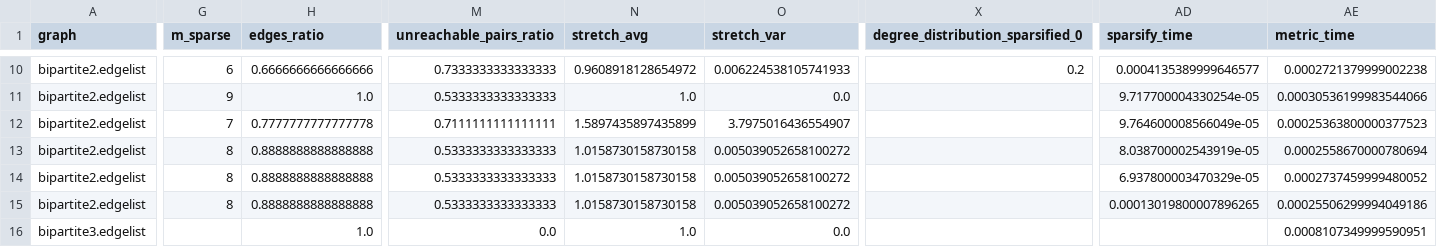
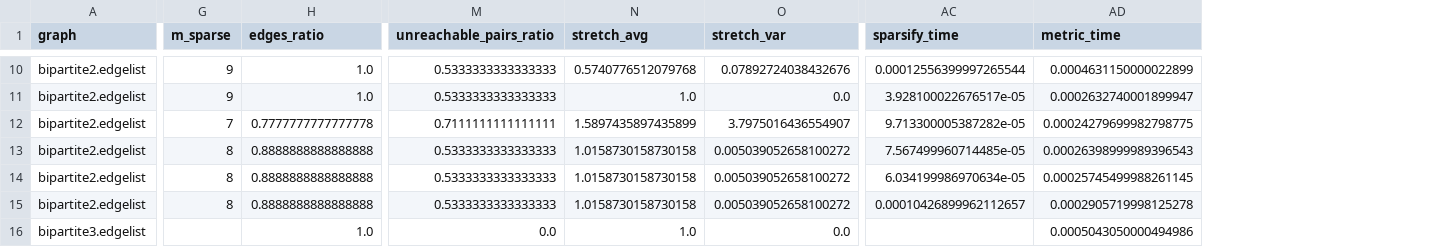
Before and after one commit to kolaowalska/graph-sparsification-in-shortest-paths, a CSV file: src/graph_pipeline/small_results/bipartite_results.csv, drawn as a sheet; only a part is shown, gaps mark what is left out; removed rows and columns are numbered as before the commit, all else as after; the diff covers the shown part only; the diff names each change by its address in the sheet, - before the commit and + after, or states it on an @@ line.

```diff
--- a/src/graph_pipeline/small_results/bipartite_results.csv
+++ b/src/graph_pipeline/small_results/bipartite_results.csv
-column X (degree_distribution_sparsified_0), row 10: 0.2
-G10 (m_sparse): 6
+G10 (m_sparse): 9
-H10 (edges_ratio): 0.6666666666666666
+H10 (edges_ratio): 1.0
-M10 (unreachable_pairs_ratio): 0.7333333333333333
+M10 (unreachable_pairs_ratio): 0.5333333333333333
-N10 (stretch_avg): 0.9608918128654972
+N10 (stretch_avg): 0.5740776512079768
-O10 (stretch_var): 0.006224538105741933
+O10 (stretch_var): 0.07892724038432676
-AC10 (sparsify_time): 0.0004135389999646577
+AC10 (sparsify_time): 0.00012556399997265544
-AD10 (metric_time): 0.0002721379999002238
+AD10 (metric_time): 0.0004631150000022899
-AC11 (sparsify_time): 9.717700004330254e-05
+AC11 (sparsify_time): 3.928100022676517e-05
-AD11 (metric_time): 0.00030536199983544066
+AD11 (metric_time): 0.0002632740001899947
-AC12 (sparsify_time): 9.764600008566049e-05
+AC12 (sparsify_time): 9.713300005387282e-05
-AD12 (metric_time): 0.00025363800000377523
+AD12 (metric_time): 0.00024279699982798775
-AC13 (sparsify_time): 8.038700002543919e-05
+AC13 (sparsify_time): 7.567499960714485e-05
-AD13 (metric_time): 0.0002558670000780694
+AD13 (metric_time): 0.00026398999989396543
-AC14 (sparsify_time): 6.937800003470329e-05
+AC14 (sparsify_time): 6.034199986970634e-05
-AD14 (metric_time): 0.0002737459999480052
+AD14 (metric_time): 0.00025745499988261145
-AC15 (sparsify_time): 0.00013019800007896265
+AC15 (sparsify_time): 0.00010426899962112657
-AD15 (metric_time): 0.00025506299994049186
+AD15 (metric_time): 0.0002905719998125278
-AD16 (metric_time): 0.0008107349999590951
+AD16 (metric_time): 0.0005043050000494986
```
Also changed, not shown: 93 edited cells elsewhere in this file, src/graph_pipeline/small_results/directed_results.csv, src/graph_pipeline/small_results/undirected_results.csv, 45 other files.
